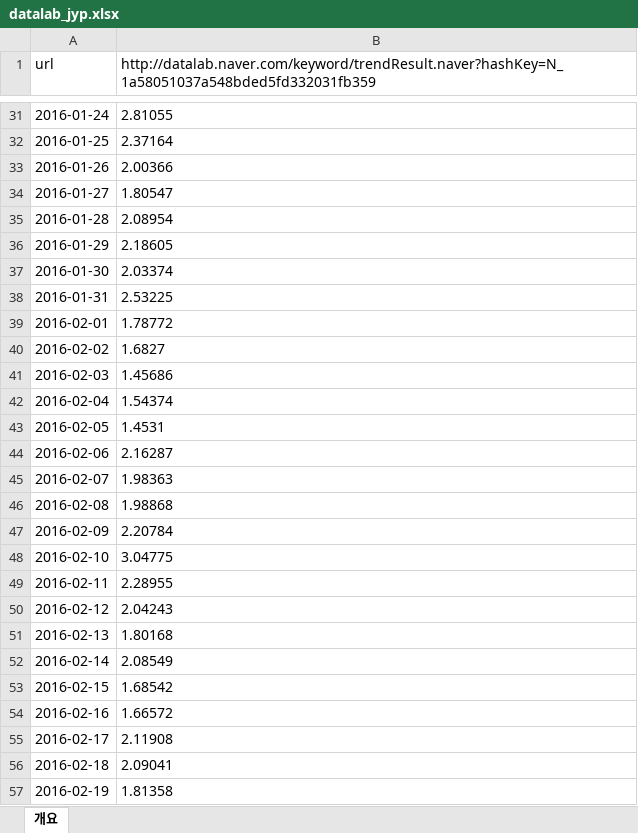
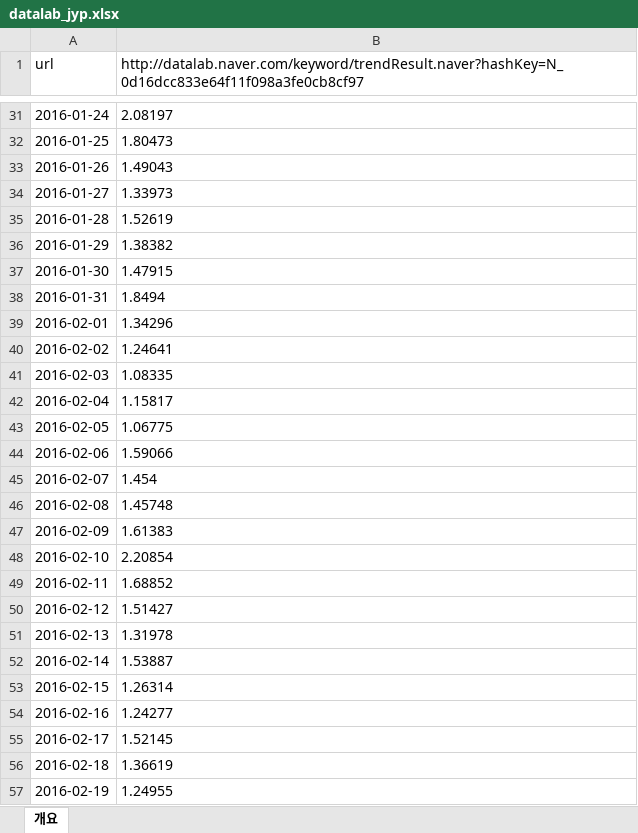
Before and after one commit to xownsxowns/TAEJUN-PROJECT, an Excel workbook: Lab_project/datalab_jyp.xlsx, sheet 개요, drawn as a sheet; only a part is shown, gaps mark what is left out; values as stored, in another font and other column widths than the file's, no borders; the diff covers the shown part only; the diff names each change by its address in the sheet, - before the commit and + after, or states it on an @@ line.

```diff
--- a/Lab_project/datalab_jyp.xlsx (sheet 개요)
+++ b/Lab_project/datalab_jyp.xlsx (sheet 개요)
-B1: http://datalab.naver.com/keyword/trendResult.naver?hashKey=N_1a58051037a548bded5fd332031fb359
+B1: http://datalab.naver.com/keyword/trendResult.naver?hashKey=N_0d16dcc833e64f11f098a3fe0cb8cf97
-B31: 2.81055
+B31: 2.08197
-B32: 2.37164
+B32: 1.80473
-B33: 2.00366
+B33: 1.49043
-B34: 1.80547
+B34: 1.33973
-B35: 2.08954
+B35: 1.52619
-B36: 2.18605
+B36: 1.38382
-B37: 2.03374
+B37: 1.47915
-B38: 2.53225
+B38: 1.8494
-B39: 1.78772
+B39: 1.34296
-B40: 1.6827
+B40: 1.24641
-B41: 1.45686
+B41: 1.08335
-B42: 1.54374
+B42: 1.15817
-B43: 1.4531
+B43: 1.06775
-B44: 2.16287
+B44: 1.59066
-B45: 1.98363
+B45: 1.454
-B46: 1.98868
+B46: 1.45748
-B47: 2.20784
+B47: 1.61383
-B48: 3.04775
+B48: 2.20854
-B49: 2.28955
+B49: 1.68852
-B50: 2.04243
+B50: 1.51427
-B51: 1.80168
+B51: 1.31978
-B52: 2.08549
+B52: 1.53887
-B53: 1.68542
+B53: 1.26314
-B54: 1.66572
+B54: 1.24277
-B55: 2.11908
+B55: 1.52145
-B56: 2.09041
+B56: 1.36619
-B57: 1.81358
+B57: 1.24955
```
Also changed, not shown: 8 added rows and 823 edited cells elsewhere in this sheet, 5 other files.
